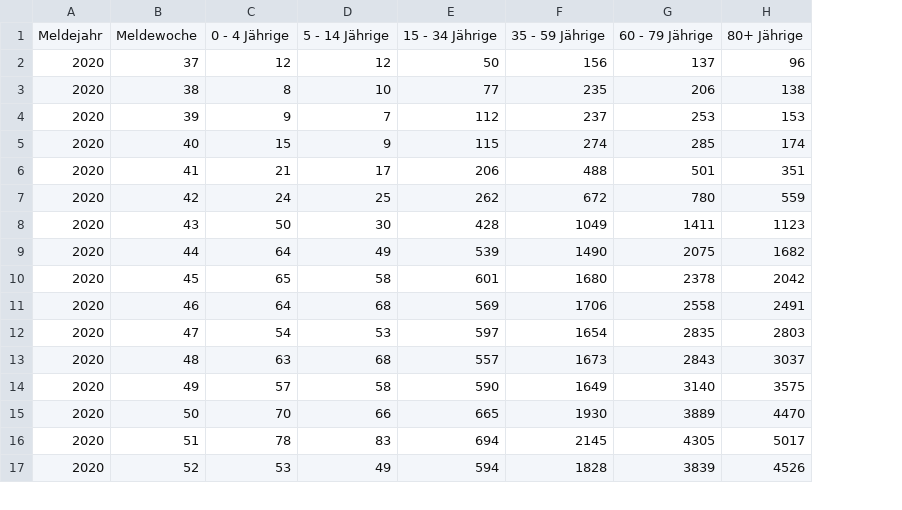
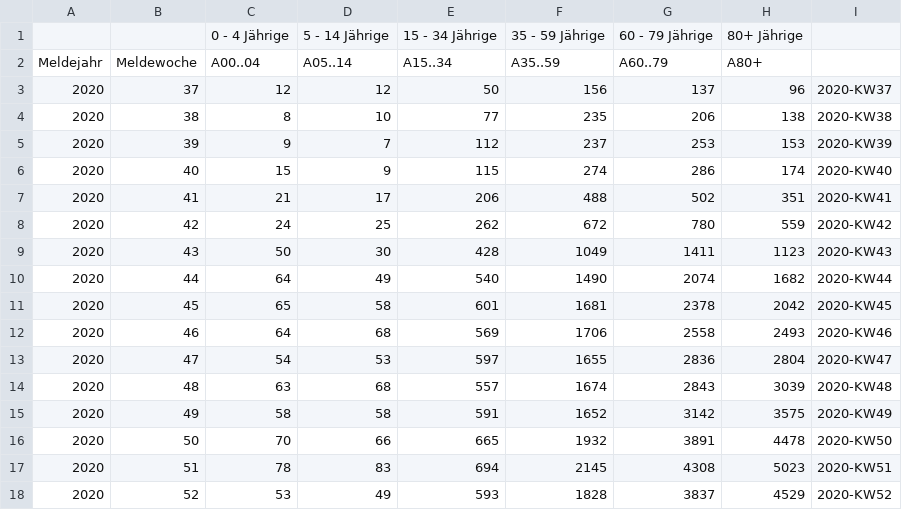
Before and after one commit to ofenloch/rki-data-evaluation, a CSV file: rki-data/RKI-Klinische-Aspekte-csv/Fälle_Hospitalisierung_Alter.csv, drawn as a sheet; only a part is shown; addresses are those after the commit; the diff covers the shown part only; the diff names each change by its address in the sheet, - before the commit and + after, or states it on an @@ line.

Commit message:
data downloaded 2021-04-14--06-38-56

```diff
--- a/rki-data/RKI-Klinische-Aspekte-csv/Fälle_Hospitalisierung_Alter.csv
+++ b/rki-data/RKI-Klinische-Aspekte-csv/Fälle_Hospitalisierung_Alter.csv
+column I, rows 3-18: 2020-KW37 | 2020-KW38 | 2020-KW39 | 2020-KW40 | 2020-KW41 | 2020-KW42 | 2020-KW43 | 2020-KW44 | 2020-KW45 | 2020-KW46 | 2020-KW47 | 2020-KW48 | 2020-KW49 | 2020-KW50 | 2020-KW51 | 2020-KW52
+row 1:  |  | 0 - 4 Jährige | 5 - 14 Jährige | 15 - 34 Jährige | 35 - 59 Jährige | 60 - 79 Jährige | 80+ Jährige
-C2: 0 - 4 Jährige
+C2: A00..04
-D2: 5 - 14 Jährige
+D2: A05..14
-E2: 15 - 34 Jährige
+E2: A15..34
-F2: 35 - 59 Jährige
+F2: A35..59
-G2: 60 - 79 Jährige
+G2: A60..79
-H2: 80+ Jährige
+H2: A80+
-G6: 285
+G6: 286
-G7: 501
+G7: 502
-E10: 539
+E10: 540
-G10: 2075
+G10: 2074
-F11: 1680
+F11: 1681
-H12: 2491
+H12: 2493
-F13: 1654
+F13: 1655
-G13: 2835
+G13: 2836
-H13: 2803
+H13: 2804
-F14: 1673
+F14: 1674
-H14: 3037
+H14: 3039
-C15: 57
+C15: 58
-E15: 590
+E15: 591
-F15: 1649
+F15: 1652
-G15: 3140
+G15: 3142
-F16: 1930
+F16: 1932
-G16: 3889
+G16: 3891
-H16: 4470
+H16: 4478
-G17: 4305
+G17: 4308
-H17: 5017
+H17: 5023
-E18: 594
+E18: 593
-G18: 3839
+G18: 3837
-H18: 4526
+H18: 4529
```
Also changed, not shown: 1 added row and 63 edited cells elsewhere in this file.
